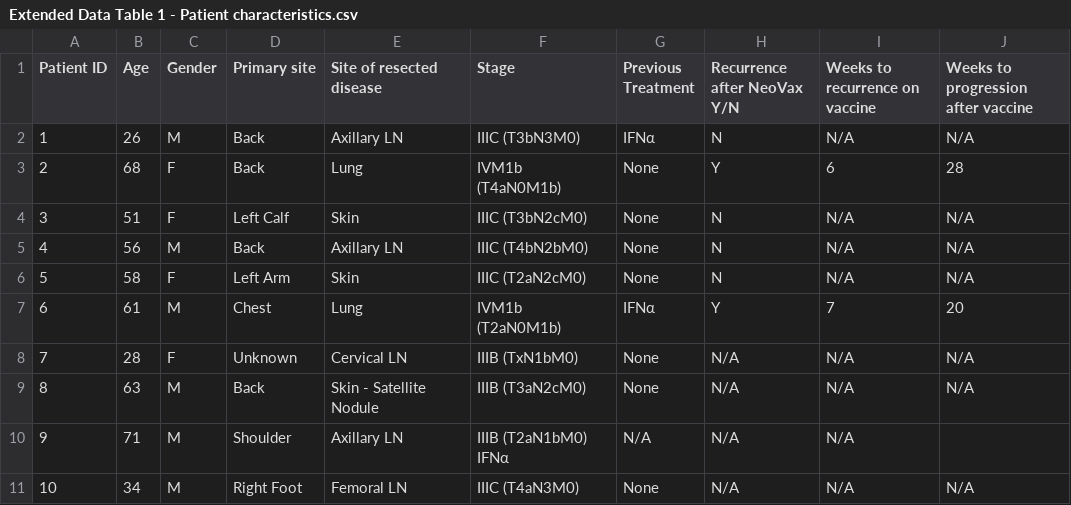
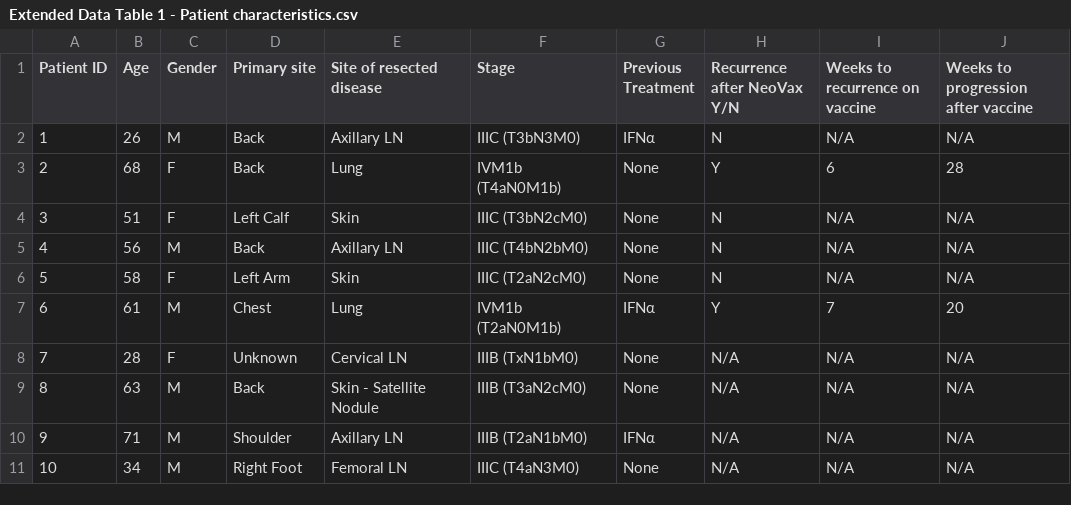
Before and after one commit to openvax/ott-wu-2017-data, a CSV file: Extended Data Table 1 - Patient characteristics.csv, drawn as a sheet.

Commit message:
Update Extended Data Table 1 - Patient characteristics.csv

```diff
--- a/Extended Data Table 1 - Patient characteristics.csv
+++ b/Extended Data Table 1 - Patient characteristics.csv
@@ -9,3 +9,3 @@ Patient ID,Age,Gender,Primary site,Site of resected disease,Stage,Previous Treat
 8,63,M,Back,Skin - Satellite Nodule,IIIB (T3aN2cM0),None,N/A,N/A,N/A
-9,71,M,Shoulder,Axillary LN,IIIB (T2aN1bM0) IFNα,N/A,N/A,N/A
+9,71,M,Shoulder,Axillary LN,IIIB (T2aN1bM0),IFNα,N/A,N/A,N/A
 10,34,M,Right Foot,Femoral LN,IIIC (T4aN3M0),None,N/A,N/A,N/A
```
